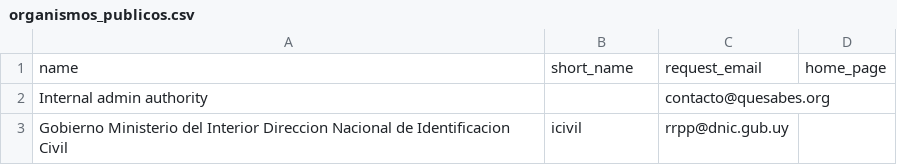
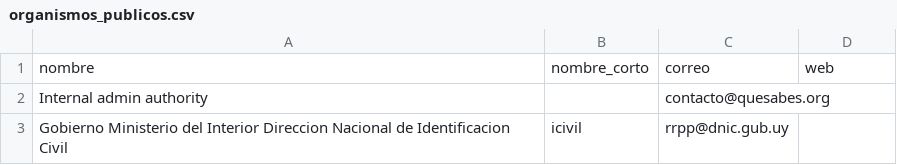
Before and after one commit to datauy/quesabes-data, a CSV file: data/organismos_publicos.csv, drawn as a sheet; only a part is shown; removed rows and columns are numbered as before the commit, all else as after; the diff names each change by its address in the sheet, - before the commit and + after, or states it on an @@ line.

```diff
--- a/data/organismos_publicos.csv
+++ b/data/organismos_publicos.csv
-row 1: name | short_name | request_email | home_page
+row 1: nombre | nombre_corto | correo | web
```
Also changed, not shown: data/pedidos.csv, 3 other files.
